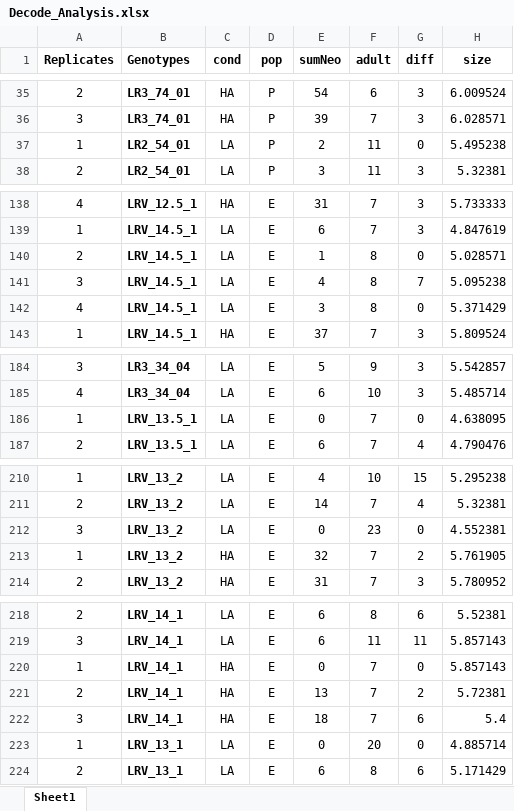
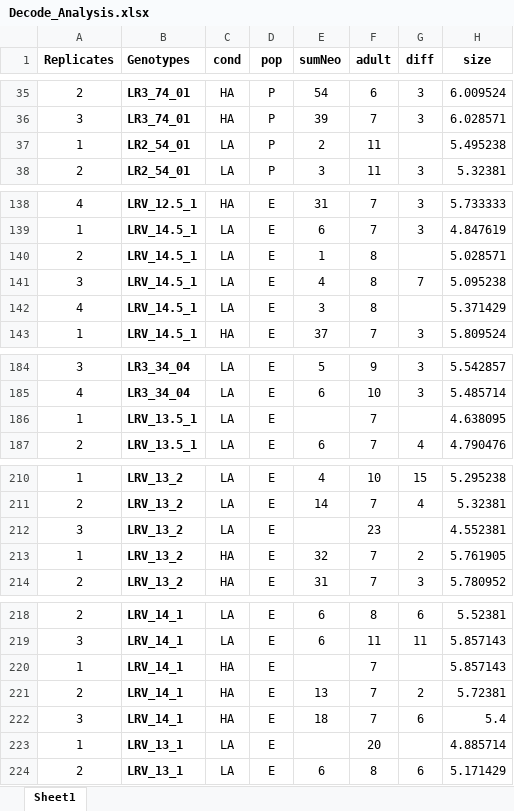
Before and after one commit to madbullahi/life-history-traits-analysis, an Excel workbook: Decode_Analysis.xlsx, sheet Sheet1, drawn as a sheet; only a part is shown, gaps mark what is left out; values as stored, in another font and other column widths than the file's, no borders; conditional formats not drawn; the diff covers the shown part only; the diff names each change by its address in the sheet, - before the commit and + after, or states it on an @@ line.

```diff
--- a/Decode_Analysis.xlsx (sheet Sheet1)
+++ b/Decode_Analysis.xlsx (sheet Sheet1)
-G37 (diff): 0
+G37 (diff): (empty)
-G140 (diff): 0
+G140 (diff): (empty)
-G142 (diff): 0
+G142 (diff): (empty)
-E186 (sumNeo): 0
+E186 (sumNeo): (empty)
-G186 (diff): 0
+G186 (diff): (empty)
-E212 (sumNeo): 0
+E212 (sumNeo): (empty)
-G212 (diff): 0
+G212 (diff): (empty)
-E220 (sumNeo): 0
+E220 (sumNeo): (empty)
-G220 (diff): 0
+G220 (diff): (empty)
-E223 (sumNeo): 0
+E223 (sumNeo): (empty)
-G223 (diff): 0
+G223 (diff): (empty)
```
Also changed, not shown: 3 edited cells elsewhere in this sheet, 3 other files.
